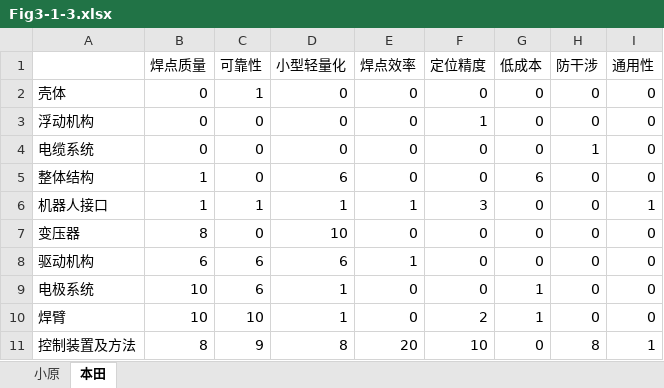
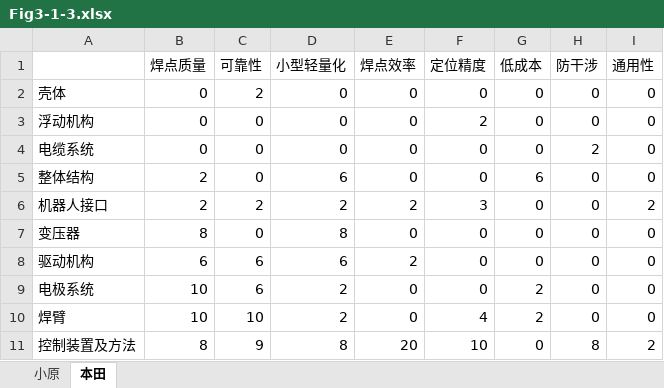
Before and after one commit to chenyulue/patent-vis, an Excel workbook: data/Fig3-1-3.xlsx, sheet 本田, drawn as a sheet; values as stored, in another font and other column widths than the file's, no borders; the diff names each change by its address in the sheet, - before the commit and + after, or states it on an @@ line.

```diff
--- a/data/Fig3-1-3.xlsx (sheet 本田)
+++ b/data/Fig3-1-3.xlsx (sheet 本田)
-C2 (可靠性): 1
+C2 (可靠性): 2
-F3 (定位精度): 1
+F3 (定位精度): 2
-H4 (防干涉): 1
+H4 (防干涉): 2
-B5:B6 (焊点质量): 1
+B5:B6 (焊点质量): 2
-C6 (可靠性): 1
+C6 (可靠性): 2
-D6 (小型轻量化): 1
+D6 (小型轻量化): 2
-E6 (焊点效率): 1
+E6 (焊点效率): 2
-I6 (通用性): 1
+I6 (通用性): 2
-D7 (小型轻量化): 10
+D7 (小型轻量化): 8
-E8 (焊点效率): 1
+E8 (焊点效率): 2
-D9:D10 (小型轻量化): 1
+D9:D10 (小型轻量化): 2
-G9:G10 (低成本): 1
+G9:G10 (低成本): 2
-F10 (定位精度): 2
+F10 (定位精度): 4
-I11 (通用性): 1
+I11 (通用性): 2
```
Also changed, not shown: sheet 小原, 3 other files.
